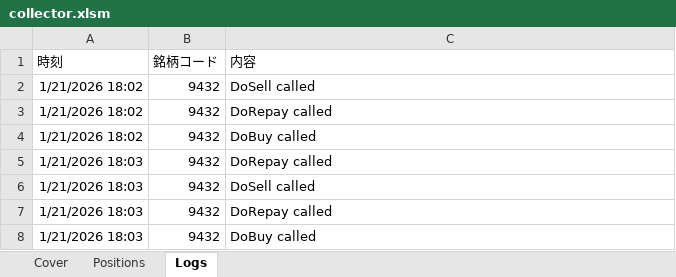
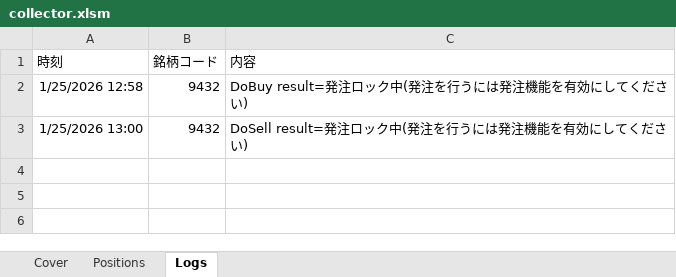
Before and after one commit to bitwalk123/kabuto, an Excel workbook: collector.xlsm, sheet Logs, drawn as a sheet; values as stored, in another font and other column widths than the file's, no borders; removed rows and columns are numbered as before the commit, all else as after; the diff names each change by its address in the sheet, - before the commit and + after, or states it on an @@ line.

```diff
--- a/collector.xlsm (sheet Logs)
+++ b/collector.xlsm (sheet Logs)
-row 2: 1/21/2026 18:02 | 9432 | DoSell called
-row 3: 1/21/2026 18:02 | 9432 | DoRepay called
-A2 (時刻): 1/21/2026 18:02
+A2 (時刻): 1/25/2026 12:58
-C2 (内容): DoBuy called
+C2 (内容): DoBuy result=発注ロック中(発注を行うには発注機能を有効にしてください)
-row 5: 1/21/2026 18:03 | 9432 | DoRepay called
-A3 (時刻): 1/21/2026 18:03
+A3 (時刻): 1/25/2026 13:00
-C3 (内容): DoSell called
+C3 (内容): DoSell result=発注ロック中(発注を行うには発注機能を有効にしてください)
-row 7: 1/21/2026 18:03 | 9432 | DoRepay called
-row 8: 1/21/2026 18:03 | 9432 | DoBuy called
```
Also changed, not shown: 1 other file.
